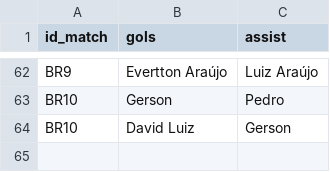
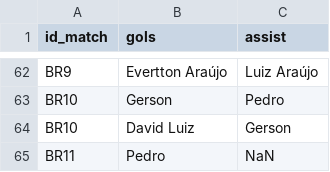
Before and after one commit to williamjouse/jogos-Flamengo-2024, a CSV file: data/raw/goal_scorers_2024.csv, drawn as a sheet; only a part is shown, gaps mark what is left out; the diff names each change by its address in the sheet, - before the commit and + after, or states it on an @@ line.

```diff
--- a/data/raw/goal_scorers_2024.csv
+++ b/data/raw/goal_scorers_2024.csv
+row 65: BR11 | Pedro | NaN
```
Also changed, not shown: data/processed/goal_scorers_2024.csv, data/processed/matches_FLA2024.csv, 9 other files.
